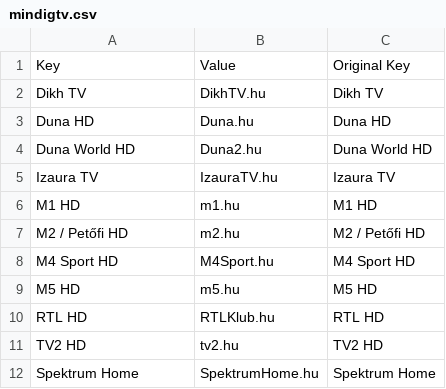
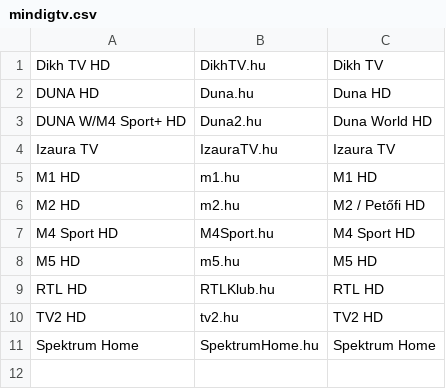
Before and after one commit to dobrosi/xmltv, a CSV file: mapper/mindigtv.csv, drawn as a sheet.

```diff
--- a/mapper/mindigtv.csv
+++ b/mapper/mindigtv.csv
@@ -1,8 +1,7 @@
-Key,Value,Original Key
-Dikh TV,DikhTV.hu,Dikh TV
-Duna HD,Duna.hu,Duna HD
-Duna World HD,Duna2.hu,Duna World HD
+Dikh TV HD,DikhTV.hu,Dikh TV
+DUNA HD,Duna.hu,Duna HD
+DUNA W/M4 Sport+ HD,Duna2.hu,Duna World HD
 Izaura TV,IzauraTV.hu,Izaura TV
 M1 HD,m1.hu,M1 HD
-M2 / Petőfi HD,m2.hu,M2 / Petőfi HD
+M2 HD,m2.hu,M2 / Petőfi HD
 M4 Sport HD,M4Sport.hu,M4 Sport HD
```
Also changed, not shown: mapper/mesterpali.csv.
